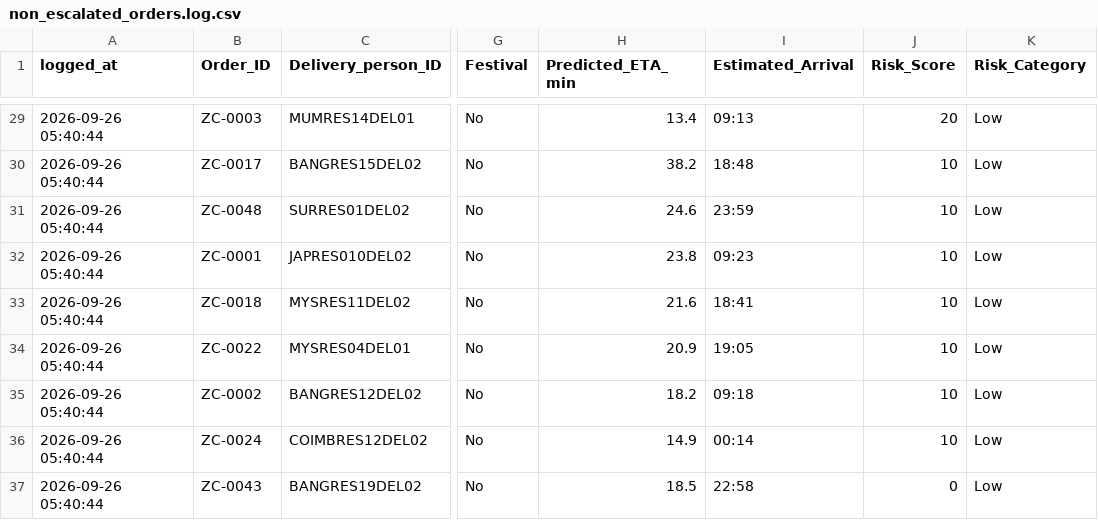
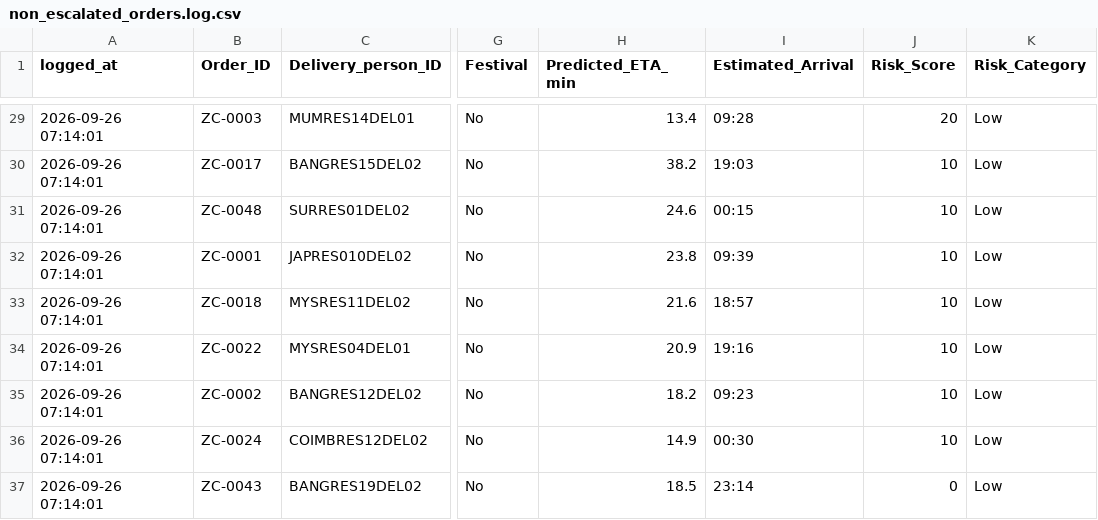
Before and after one commit to SNSetyowati/ETA-Prediction-for-a-Food-Delivery-Company, a CSV file: outputs/notifications/non_escalated_orders.log.csv, drawn as a sheet; only a part is shown, gaps mark what is left out; the diff covers the shown part only; the diff names each change by its address in the sheet, - before the commit and + after, or states it on an @@ line.

```diff
--- a/outputs/notifications/non_escalated_orders.log.csv
+++ b/outputs/notifications/non_escalated_orders.log.csv
-A29:A37 (logged_at): 2026-09-26 05:40:44
+A29:A37 (logged_at): 2026-09-26 07:14:01
-I29 (Estimated_Arrival): 09:13
+I29 (Estimated_Arrival): 09:28
-I30 (Estimated_Arrival): 18:48
+I30 (Estimated_Arrival): 19:03
-I31 (Estimated_Arrival): 23:59
+I31 (Estimated_Arrival): 00:15
-I32 (Estimated_Arrival): 09:23
+I32 (Estimated_Arrival): 09:39
-I33 (Estimated_Arrival): 18:41
+I33 (Estimated_Arrival): 18:57
-I34 (Estimated_Arrival): 19:05
+I34 (Estimated_Arrival): 19:16
-I35 (Estimated_Arrival): 09:18
+I35 (Estimated_Arrival): 09:23
-I36 (Estimated_Arrival): 00:14
+I36 (Estimated_Arrival): 00:30
-I37 (Estimated_Arrival): 22:58
+I37 (Estimated_Arrival): 23:14
```
Also changed, not shown: 54 edited cells elsewhere in this file, outputs/notifications/escalation_dispatch_log.csv, 44 other files.
